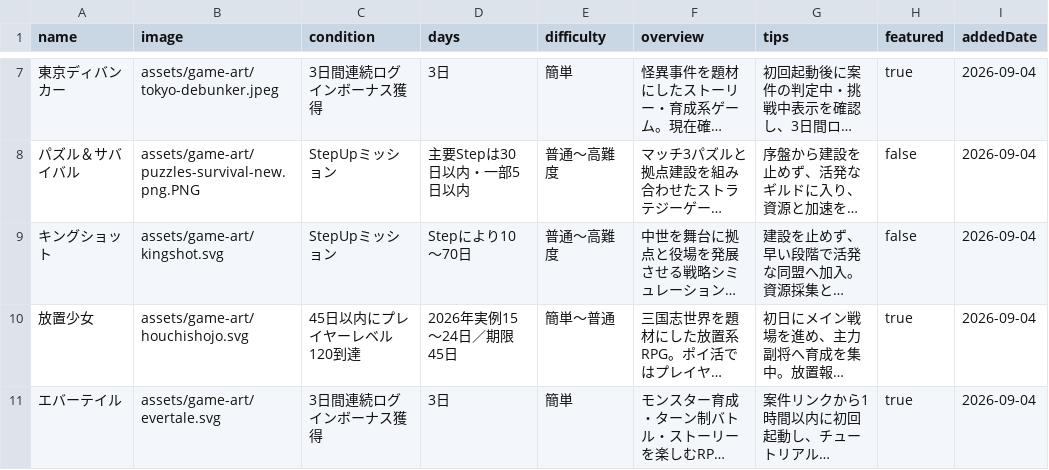
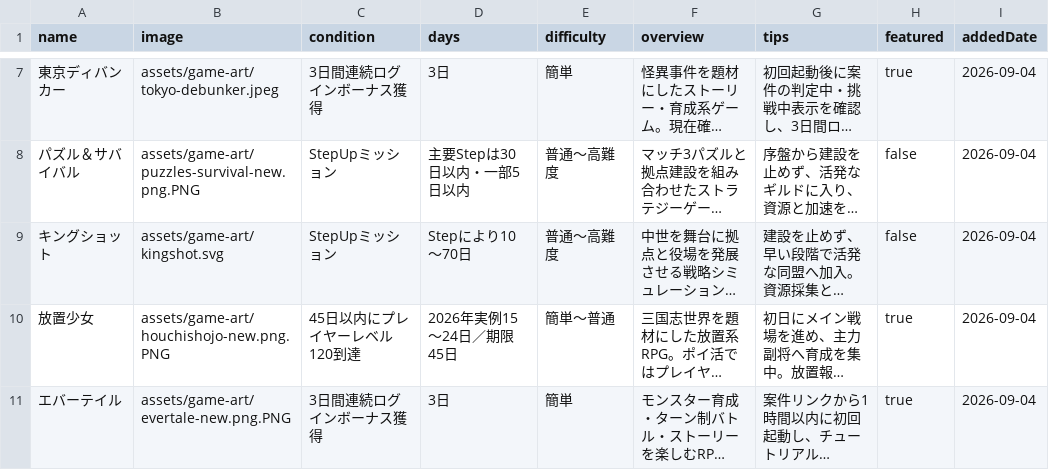
Before and after one commit to POIGAME-LAB/poigamelab, a CSV file: games.csv, drawn as a sheet; only a part is shown, gaps mark what is left out; long unchanged cells end in …; the diff names each change by its address in the sheet, - before the commit and + after, or states it on an @@ line.

Commit message:
Use approved Houchi Shoujo and Evertale artwork

```diff
--- a/games.csv
+++ b/games.csv
-B10 (image): assets/game-art/houchishojo.svg
+B10 (image): assets/game-art/houchishojo-new.png.PNG
-B11 (image): assets/game-art/evertale.svg
+B11 (image): assets/game-art/evertale-new.png.PNG
```
